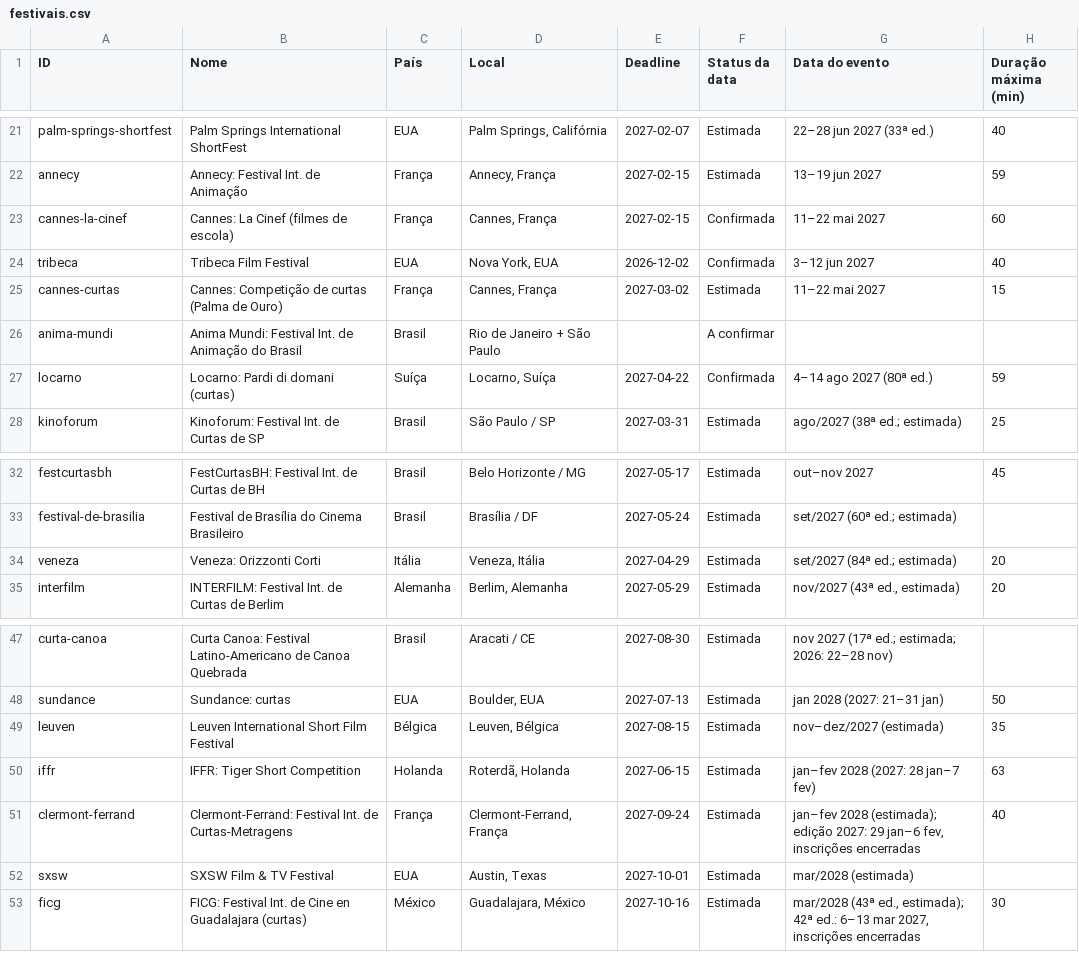
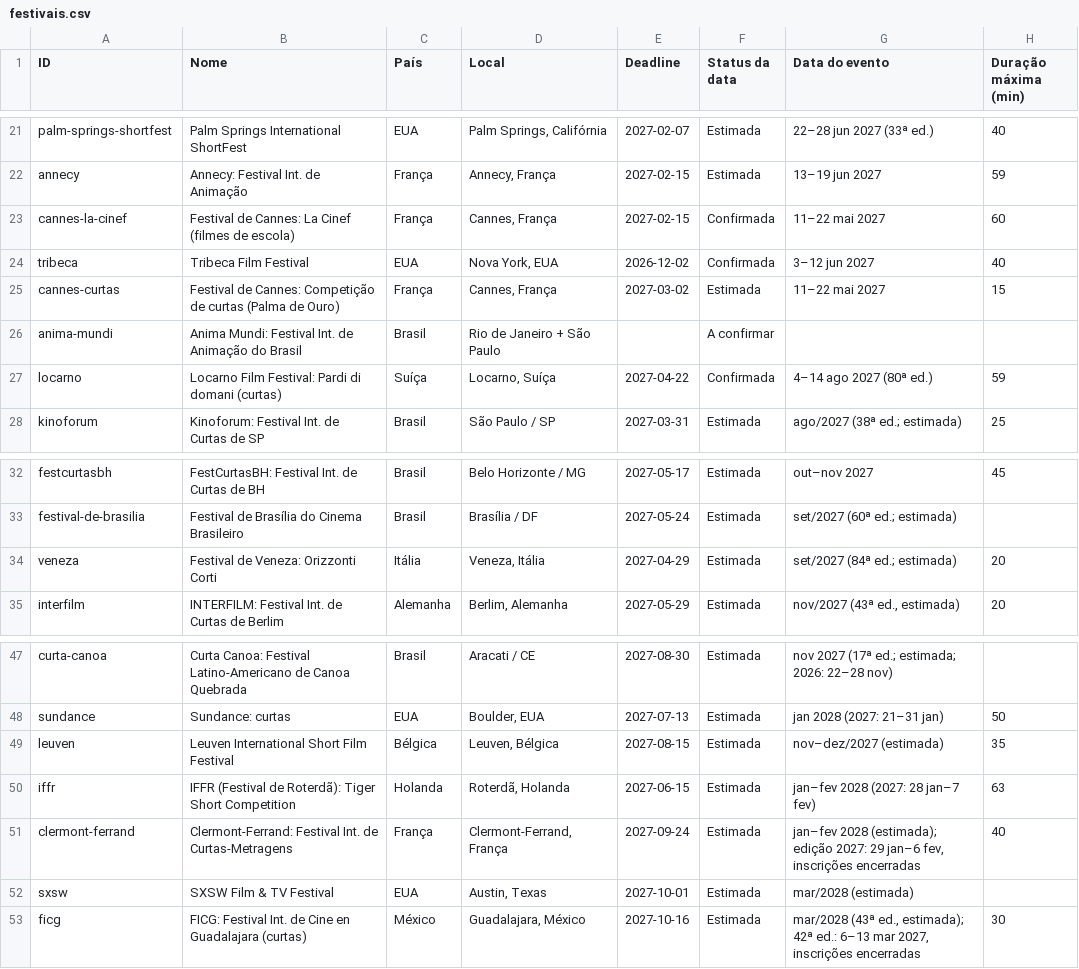
Before and after one commit to aeathayde-coder/radar-de-curtas, a CSV file: site/dados/festivais.csv, drawn as a sheet; only a part is shown, gaps mark what is left out; the diff names each change by its address in the sheet, - before the commit and + after, or states it on an @@ line.

```diff
--- a/site/dados/festivais.csv
+++ b/site/dados/festivais.csv
-B23 (Nome): Cannes: La Cinef (filmes de escola)
+B23 (Nome): Festival de Cannes: La Cinef (filmes de escola)
-B25 (Nome): Cannes: Competição…
+B25 (Nome): Festival de Cannes: Competição…
-B27 (Nome): Locarno: Pardi di domani (curtas)
+B27 (Nome): Locarno Film Festival: Pardi di domani (curtas)
-B34 (Nome): Veneza: Orizzonti Corti
+B34 (Nome): Festival de Veneza: Orizzonti Corti
-B50 (Nome): IFFR: Tiger Short Competition
+B50 (Nome): IFFR (Festival de Roterdã): Tiger Short Competition
```
